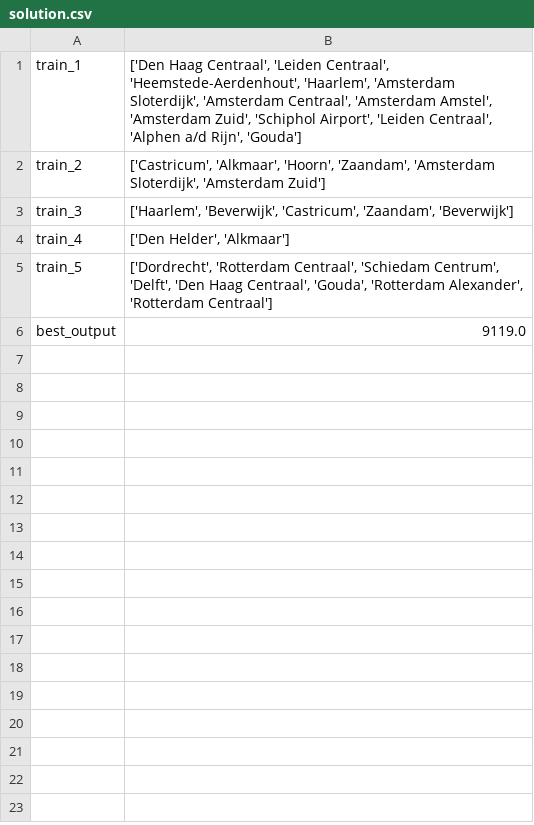
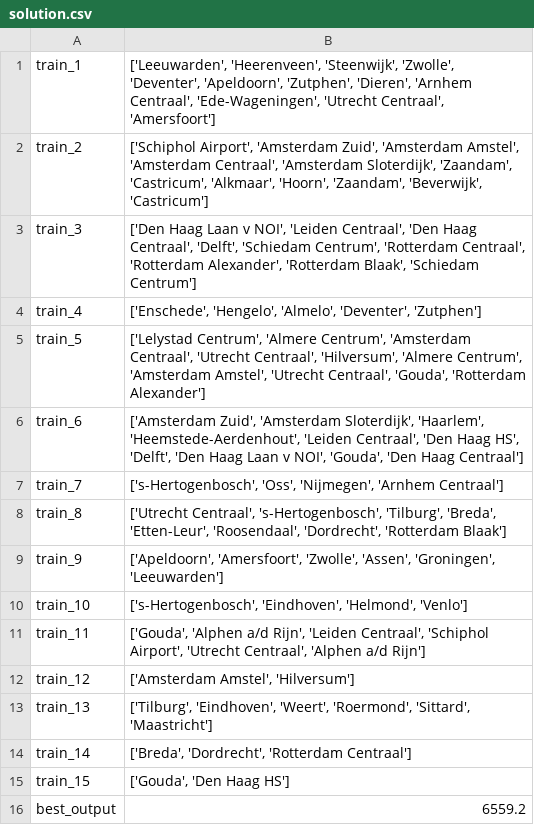
Before and after one commit to MadmanDaniel/RailNL, a CSV file: data/output/solution.csv, drawn as a sheet.

```diff
--- a/data/output/solution.csv
+++ b/data/output/solution.csv
@@ -1,6 +1,16 @@
-train_1,"['Den Haag Centraal', 'Leiden Centraal', 'Heemstede-Aerdenhout', 'Haarlem', 'Amsterdam Sloterdijk', 'Amsterdam Centraal', 'Amsterdam Amstel', 'Amsterdam Zuid', 'Schiphol Airport', 'Leiden Centraal', 'Alphen a/d Rijn', 'Gouda']"
-train_2,"['Castricum', 'Alkmaar', 'Hoorn', 'Zaandam', 'Amsterdam Sloterdijk', 'Amsterdam Zuid']"
-train_3,"['Haarlem', 'Beverwijk', 'Castricum', 'Zaandam', 'Beverwijk']"
-train_4,"['Den Helder', 'Alkmaar']"
-train_5,"['Dordrecht', 'Rotterdam Centraal', 'Schiedam Centrum', 'Delft', 'Den Haag Centraal', 'Gouda', 'Rotterdam Alexander', 'Rotterdam Centraal']"
-best_output,9119.0
+train_1,"['Leeuwarden', 'Heerenveen', 'Steenwijk', 'Zwolle', 'Deventer', 'Apeldoorn', 'Zutphen', 'Dieren', 'Arnhem Centraal', 'Ede-Wageningen', 'Utrecht Centraal', 'Amersfoort']"
+train_2,"['Schiphol Airport', 'Amsterdam Zuid', 'Amsterdam Amstel', 'Amsterdam Centraal', 'Amsterdam Sloterdijk', 'Zaandam', 'Castricum', 'Alkmaar', 'Hoorn', 'Zaandam', 'Beverwijk', 'Castricum']"
+train_3,"['Den Haag Laan v NOI', 'Leiden Centraal', 'Den Haag Centraal', 'Delft', 'Schiedam Centrum', 'Rotterdam Centraal', 'Rotterdam Alexander', 'Rotterdam Blaak', 'Schiedam Centrum']"
+train_4,"['Enschede', 'Hengelo', 'Almelo', 'Deventer', 'Zutphen']"
+train_5,"['Lelystad Centrum', 'Almere Centrum', 'Amsterdam Centraal', 'Utrecht Centraal', 'Hilversum', 'Almere Centrum', 'Amsterdam Amstel', 'Utrecht Centraal', 'Gouda', 'Rotterdam Alexander']"
+train_6,"['Amsterdam Zuid', 'Amsterdam Sloterdijk', 'Haarlem', 'Heemstede-Aerdenhout', 'Leiden Centraal', 'Den Haag HS', 'Delft', 'Den Haag Laan v NOI', 'Gouda', 'Den Haag Centraal']"
+train_7,"['s-Hertogenbosch', 'Oss', 'Nijmegen', 'Arnhem Centraal']"
+train_8,"['Utrecht Centraal', 's-Hertogenbosch', 'Tilburg', 'Breda', 'Etten-Leur', 'Roosendaal', 'Dordrecht', 'Rotterdam Blaak']"
+train_9,"['Apeldoorn', 'Amersfoort', 'Zwolle', 'Assen', 'Groningen', 'Leeuwarden']"
+train_10,"['s-Hertogenbosch', 'Eindhoven', 'Helmond', 'Venlo']"
+train_11,"['Gouda', 'Alphen a/d Rijn', 'Leiden Centraal', 'Schiphol Airport', 'Utrecht Centraal', 'Alphen a/d Rijn']"
+train_12,"['Amsterdam Amstel', 'Hilversum']"
+train_13,"['Tilburg', 'Eindhoven', 'Weert', 'Roermond', 'Sittard', 'Maastricht']"
+train_14,"['Breda', 'Dordrecht', 'Rotterdam Centraal']"
+train_15,"['Gouda', 'Den Haag HS']"
+best_output,6559.2
```
Also changed, not shown: data/output/output.csv, 5 other files.
